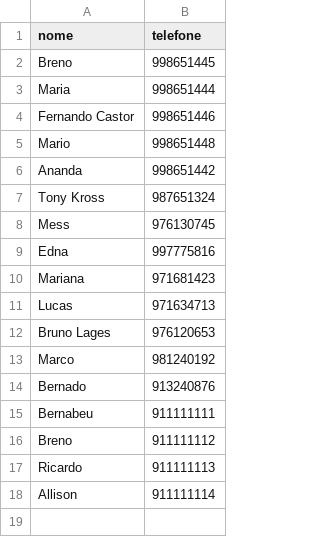
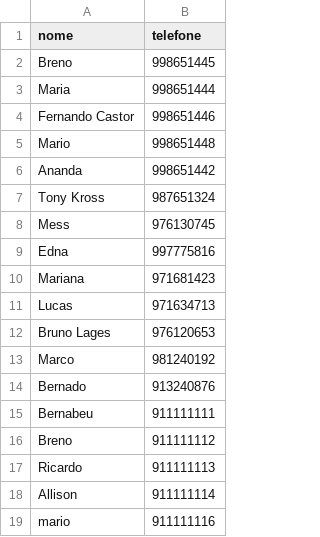
Before and after one commit to breno-gabriel/Cl-nica-de-Consultas-gil, a CSV file: database/pacientes.csv, drawn as a sheet; the diff names each change by its address in the sheet, - before the commit and + after, or states it on an @@ line.

```diff
--- a/database/pacientes.csv
+++ b/database/pacientes.csv
+row 19: mario | 911111116
```
Also changed, not shown: database/consultas.csv, 5 other files.
